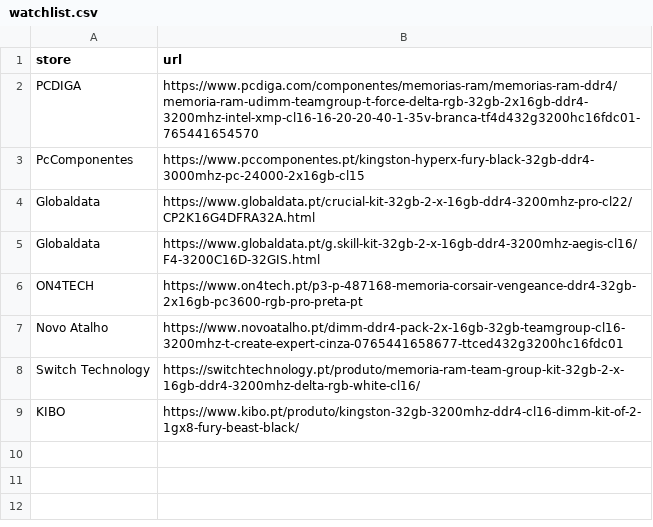
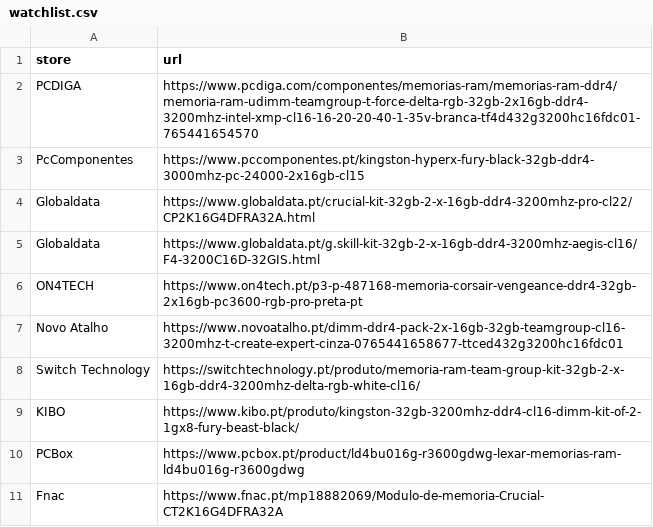
Before and after one commit to SkinnyPete265/ram-deal-hunter, a CSV file: watchlist.csv, drawn as a sheet.

Commit message:
feat: watch PCBox restock candidate and Fnac marketplace kit

```diff
--- a/watchlist.csv
+++ b/watchlist.csv
@@ -9 +9,3 @@ Switch Technology,https://switchtechnology.pt/produto/memoria-ram-team-group-kit
 KIBO,https://www.kibo.pt/produto/kingston-32gb-3200mhz-ddr4-cl16-dimm-kit-of-2-1gx8-fury-beast-black/
+PCBox,https://www.pcbox.pt/product/ld4bu016g-r3600gdwg-lexar-memorias-ram-ld4bu016g-r3600gdwg
+Fnac,https://www.fnac.pt/mp18882069/Modulo-de-memoria-Crucial-CT2K16G4DFRA32A
```
